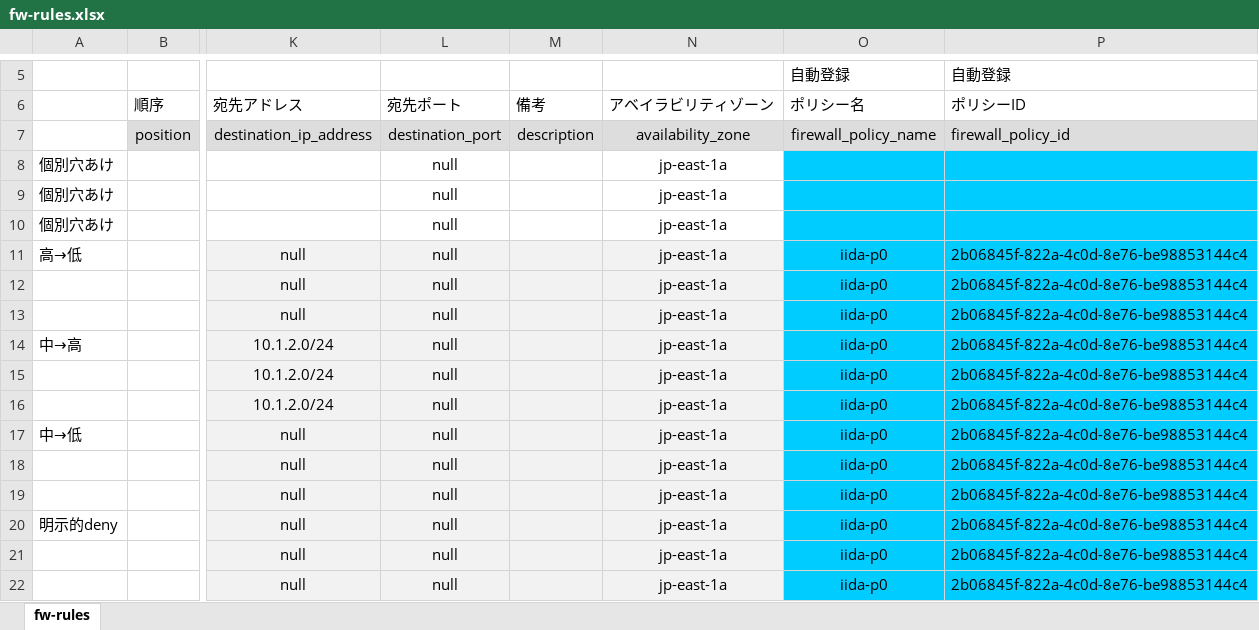
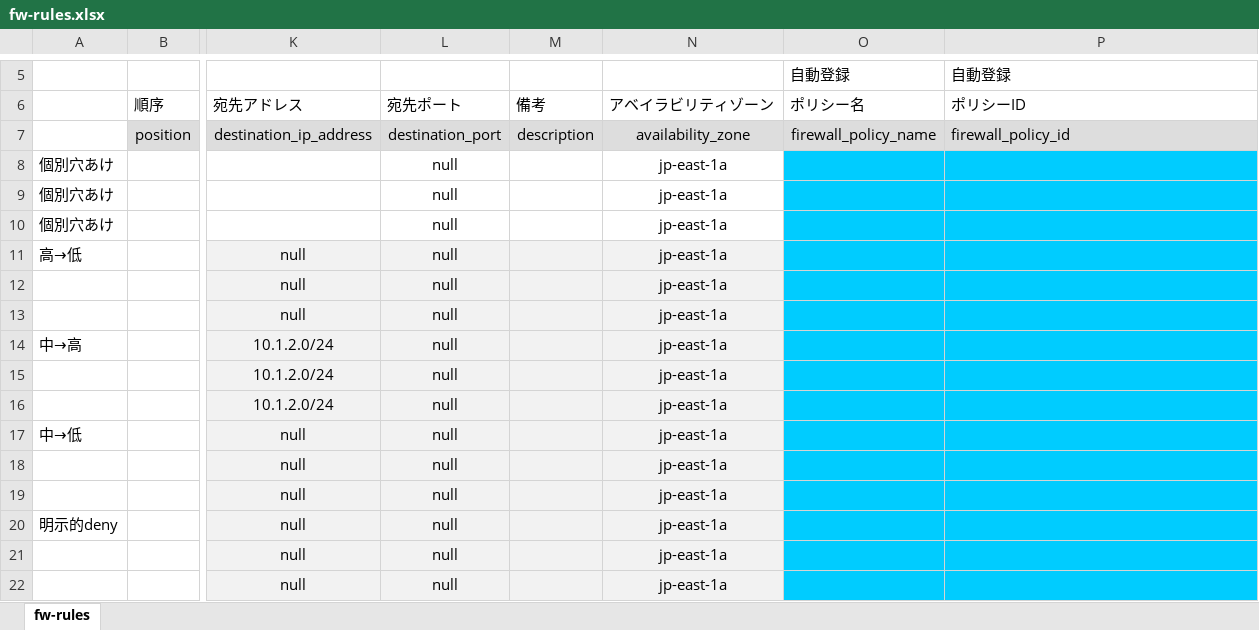
Before and after one commit to takamitsu-iida/k5c, an Excel workbook: conf/fw-rules.xlsx, sheet fw-rules, drawn as a sheet; only a part is shown, gaps mark what is left out; values as stored, in another font and other column widths than the file's, no borders; the diff names each change by its address in the sheet, - before the commit and + after, or states it on an @@ line.

```diff
--- a/conf/fw-rules.xlsx (sheet fw-rules)
+++ b/conf/fw-rules.xlsx (sheet fw-rules)
-O11:O22 (ポリシー名): iida-p0
+O11:O22 (ポリシー名): (empty)
-P11:P22 (ポリシーID): 2b06845f-822a-4c0d-8e76-be98853144c4
+P11:P22 (ポリシーID): (empty)
```
Also changed, not shown: 2 other files.
